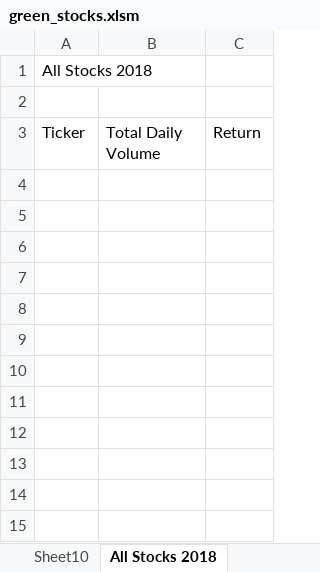
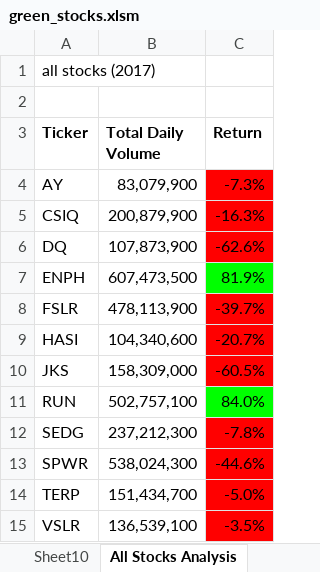
Before and after one commit to GNovakGit/Stock_Analysis, an Excel workbook: green_stocks.xlsm, sheet All Stocks Analysis, drawn as a sheet; values as stored, in another font and other column widths than the file's, no borders; charts and pictures not drawn; the diff names each change by its address in the sheet, - before the commit and + after, or states it on an @@ line.

```diff
--- a/green_stocks.xlsm (sheet All Stocks Analysis)
+++ b/green_stocks.xlsm (sheet All Stocks Analysis)
-sheet tab: All Stocks 2018
+sheet tab: All Stocks Analysis
-A1 (Ticker): All Stocks 2018
+A1 (Ticker): all stocks (2017)
-A3:C3 bold: off
+A3:C3 bold: on
+row 4: AY | 83,079,900 | -7.3%
+row 5: CSIQ | 200,879,900 | -16.3%
+row 6: DQ | 107,873,900 | -62.6%
+row 7: ENPH | 607,473,500 | 81.9%
+row 8: FSLR | 478,113,900 | -39.7%
+row 9: HASI | 104,340,600 | -20.7%
+row 10: JKS | 158,309,000 | -60.5%
+row 11: RUN | 502,757,100 | 84.0%
+row 12: SEDG | 237,212,300 | -7.8%
+row 13: SPWR | 538,024,300 | -44.6%
+row 14: TERP | 151,434,700 | -5.0%
+row 15: VSLR | 136,539,100 | -3.5%
```
Also changed, not shown: other sheet tabs, charts or pictures.
